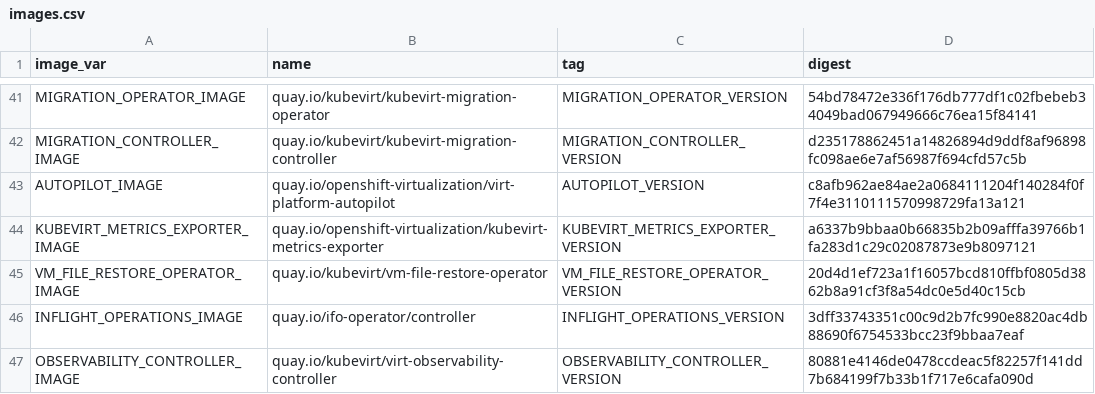
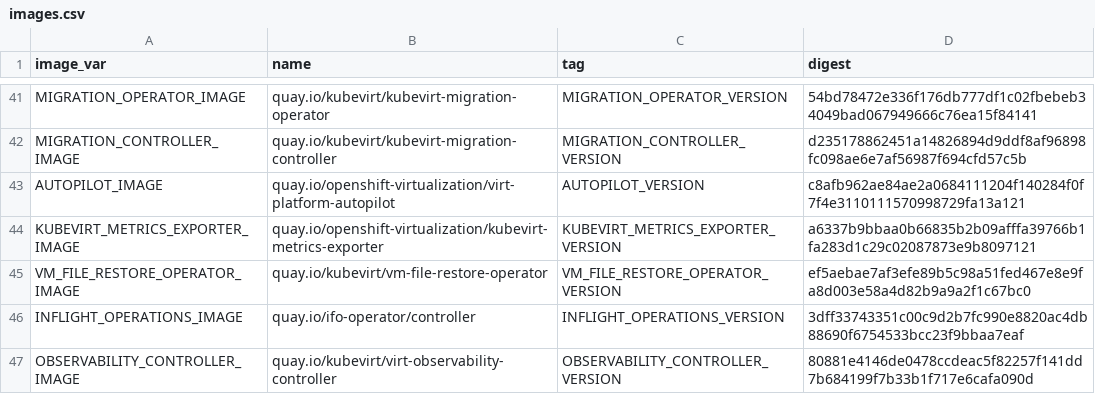
Before and after one commit to kubevirt/hyperconverged-cluster-operator, a CSV file: deploy/images.csv, drawn as a sheet; only a part is shown, gaps mark what is left out.

```diff
--- a/deploy/images.csv
+++ b/deploy/images.csv
@@ -44,3 +44,3 @@ AUTOPILOT_IMAGE,quay.io/openshift-virtualization/virt-platform-autopilot,AUTOPIL
 KUBEVIRT_METRICS_EXPORTER_IMAGE,quay.io/openshift-virtualization/kubevirt-metrics-exporter,KUBEVIRT_METRICS_EXPORTER_VERSION,a6337b9bbaa0b66835b2b09afffa39766b1fa283d1c29c02087873e9b8097121
-VM_FILE_RESTORE_OPERATOR_IMAGE,quay.io/kubevirt/vm-file-restore-operator,VM_FILE_RESTORE_OPERATOR_VERSION,20d4d1ef723a1f16057bcd810ffbf0805d3862b8a91cf3f8a54dc0e5d40c15cb
+VM_FILE_RESTORE_OPERATOR_IMAGE,quay.io/kubevirt/vm-file-restore-operator,VM_FILE_RESTORE_OPERATOR_VERSION,ef5aebae7af3efe89b5c98a51fed467e8e9fa8d003e58a4d82b9a9a2f1c67bc0
 INFLIGHT_OPERATIONS_IMAGE,quay.io/ifo-operator/controller,INFLIGHT_OPERATIONS_VERSION,3dff33743351c00c9d2b7fc990e8820ac4db88690f6754533bcc23f9bbaa7eaf
```
Also changed, not shown: 13 other files.
